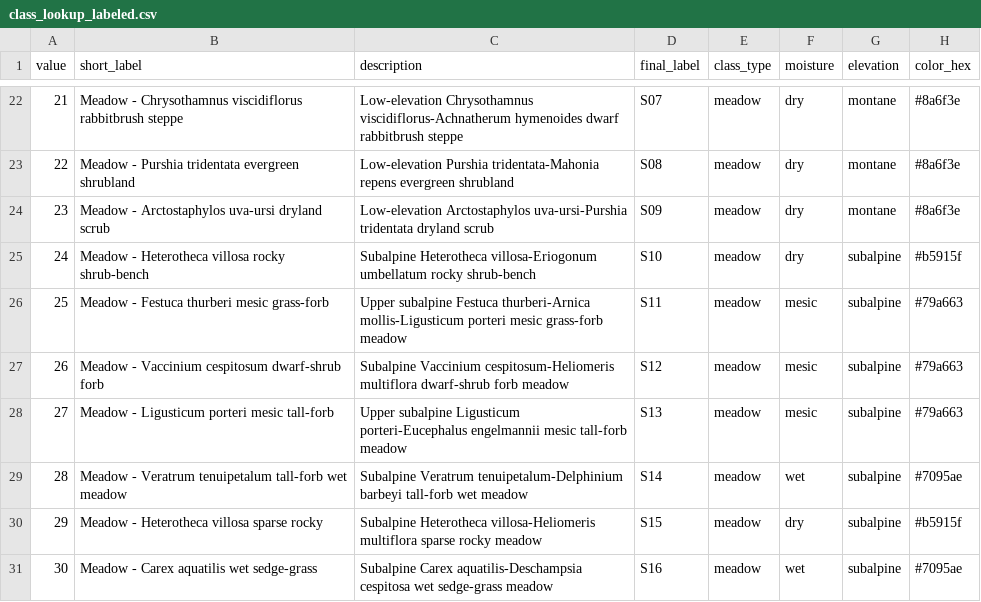
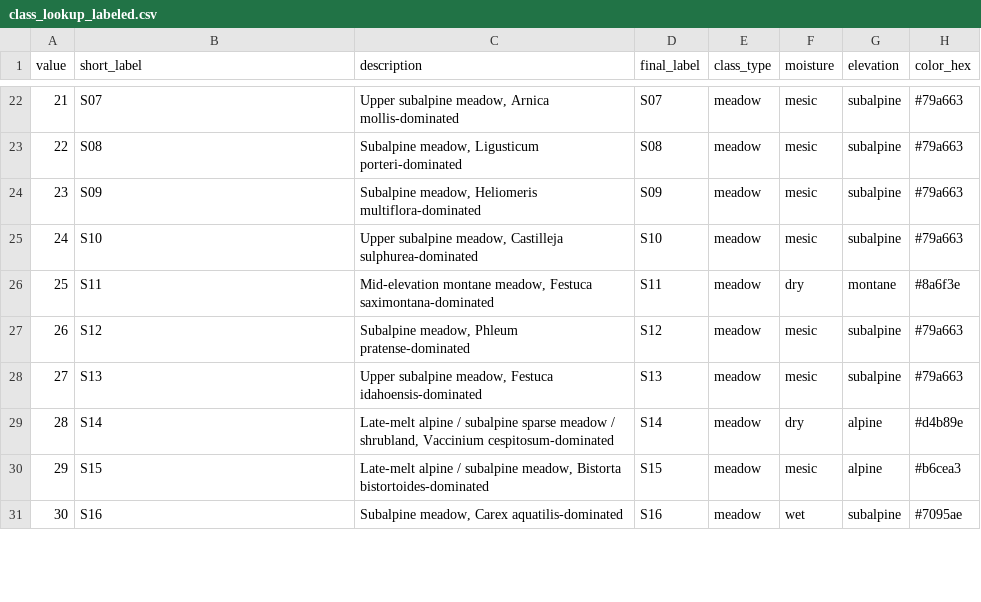
Before and after one commit to rmbl-chess/CHESS_meadow_clustering, a CSV file: data/derived/aop_classified/class_lookup_labeled.csv, drawn as a sheet; only a part is shown, gaps mark what is left out; the diff covers the shown part only.

```diff
--- a/data/derived/aop_classified/class_lookup_labeled.csv
+++ b/data/derived/aop_classified/class_lookup_labeled.csv
@@ -22,10 +22,10 @@ value,short_label,description,final_label,class_type,moisture,elevation,color_he
-21,Meadow - Chrysothamnus viscidiflorus rabbitbrush steppe,Low-elevation Chrysothamnus viscidiflorus-Achnatherum hymenoides dwarf rabbitbrush steppe,S07,meadow,dry,montane,#8a6f3e
-22,Meadow - Purshia tridentata evergreen shrubland,Low-elevation Purshia tridentata-Mahonia repens evergreen shrubland,S08,meadow,dry,montane,#8a6f3e
-23,Meadow - Arctostaphylos uva-ursi dryland scrub,Low-elevation Arctostaphylos uva-ursi-Purshia tridentata dryland scrub,S09,meadow,dry,montane,#8a6f3e
-24,Meadow - Heterotheca villosa rocky shrub-bench,Subalpine Heterotheca villosa-Eriogonum umbellatum rocky shrub-bench,S10,meadow,dry,subalpine,#b5915f
-25,Meadow - Festuca thurberi mesic grass-forb,Upper subalpine Festuca thurberi-Arnica mollis-Ligusticum porteri mesic grass-forb meadow,S11,meadow,mesic,subalpine,#79a663
-26,Meadow - Vaccinium cespitosum dwarf-shrub forb,Subalpine Vaccinium cespitosum-Heliomeris multiflora dwarf-shrub forb meadow,S12,meadow,mesic,subalpine,#79a663
-27,Meadow - Ligusticum porteri mesic tall-forb,Upper subalpine Ligusticum porteri-Eucephalus engelmannii mesic tall-forb meadow,S13,meadow,mesic,subalpine,#79a663
-28,Meadow - Veratrum tenuipetalum tall-forb wet meadow,Subalpine Veratrum tenuipetalum-Delphinium barbeyi tall-forb wet meadow,S14,meadow,wet,subalpine,#7095ae
-29,Meadow - Heterotheca villosa sparse rocky,Subalpine Heterotheca villosa-Heliomeris multiflora sparse rocky meadow,S15,meadow,dry,subalpine,#b5915f
-30,Meadow - Carex aquatilis wet sedge-grass,Subalpine Carex aquatilis-Deschampsia cespitosa wet sedge-grass meadow,S16,meadow,wet,subalpine,#7095ae
+21,S07,"Upper subalpine meadow, Arnica mollis-dominated",S07,meadow,mesic,subalpine,#79a663
+22,S08,"Subalpine meadow, Ligusticum porteri-dominated",S08,meadow,mesic,subalpine,#79a663
+23,S09,"Subalpine meadow, Heliomeris multiflora-dominated",S09,meadow,mesic,subalpine,#79a663
+24,S10,"Upper subalpine meadow, Castilleja sulphurea-dominated",S10,meadow,mesic,subalpine,#79a663
+25,S11,"Mid-elevation montane meadow, Festuca saximontana-dominated",S11,meadow,dry,montane,#8a6f3e
+26,S12,"Subalpine meadow, Phleum pratense-dominated",S12,meadow,mesic,subalpine,#79a663
+27,S13,"Upper subalpine meadow, Festuca idahoensis-dominated",S13,meadow,mesic,subalpine,#79a663
+28,S14,"Late-melt alpine / subalpine sparse meadow / shrubland, Vaccinium cespitosum-dominated",S14,meadow,dry,alpine,#d4b89e
+29,S15,"Late-melt alpine / subalpine meadow, Bistorta bistortoides-dominated",S15,meadow,mesic,alpine,#b6cea3
+30,S16,"Subalpine meadow, Carex aquatilis-dominated",S16,meadow,wet,subalpine,#7095ae
```
Also changed, not shown: 80 edited cells elsewhere in this file, data/small_reference/class_categories.csv, 3 other files.
